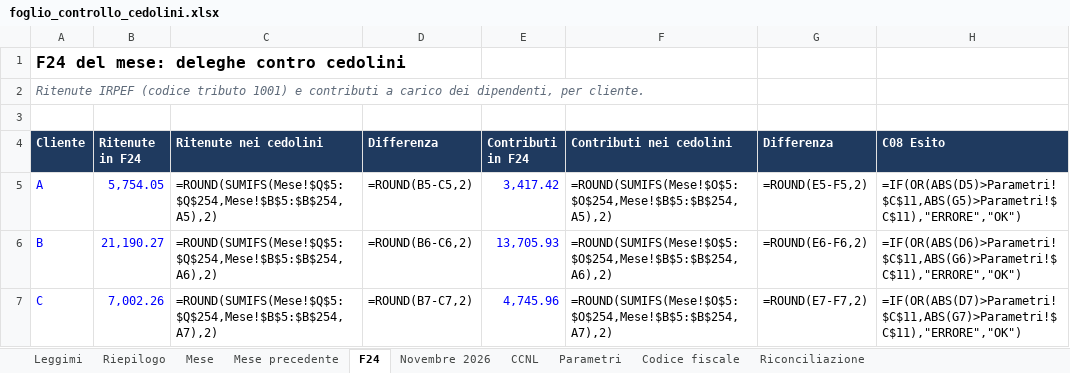
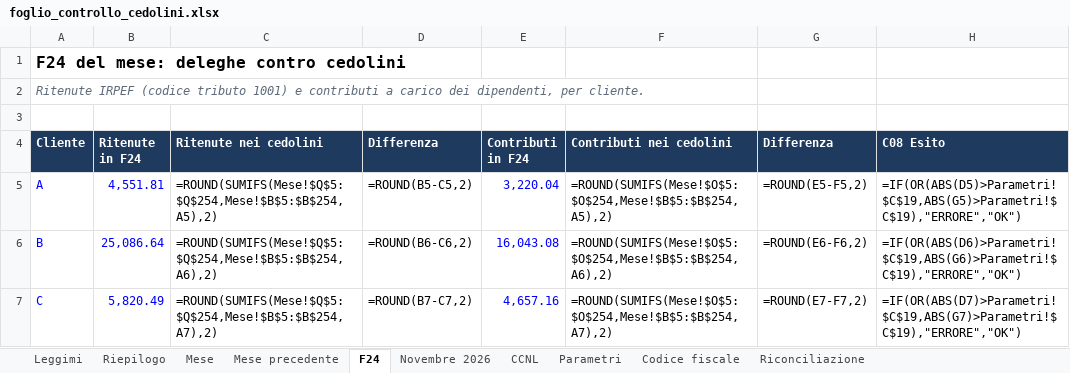
Before and after one commit to D0M3N1C0X/controlli-cedolini, an Excel workbook: deliverables/foglio_controllo_cedolini.xlsx, sheet F24, drawn as a sheet; values as stored, in another font and other column widths than the file's, no borders; formulas without a stored value are shown as written; conditional formats not drawn; the diff names each change by its address in the sheet, - before the commit and + after, or states it on an @@ line.

```diff
--- a/deliverables/foglio_controllo_cedolini.xlsx (sheet F24)
+++ b/deliverables/foglio_controllo_cedolini.xlsx (sheet F24)
-B5 (Ritenute in F24): 5,754.05
+B5 (Ritenute in F24): 4,551.81
-E5 (Contributi in F24): 3,417.42
+E5 (Contributi in F24): 3,220.04
-H5 (C08 Esito): =IF(OR(ABS(D5)>Parametri!$C$11,ABS(G5)>Parametri!$C$11),"ERRORE","OK")
+H5 (C08 Esito): =IF(OR(ABS(D5)>Parametri!$C$19,ABS(G5)>Parametri!$C$19),"ERRORE","OK")
-B6 (Ritenute in F24): 21,190.27
+B6 (Ritenute in F24): 25,086.64
-E6 (Contributi in F24): 13,705.93
+E6 (Contributi in F24): 16,043.08
-H6 (C08 Esito): =IF(OR(ABS(D6)>Parametri!$C$11,ABS(G6)>Parametri!$C$11),"ERRORE","OK")
+H6 (C08 Esito): =IF(OR(ABS(D6)>Parametri!$C$19,ABS(G6)>Parametri!$C$19),"ERRORE","OK")
-B7 (Ritenute in F24): 7,002.26
+B7 (Ritenute in F24): 5,820.49
-E7 (Contributi in F24): 4,745.96
+E7 (Contributi in F24): 4,657.16
-H7 (C08 Esito): =IF(OR(ABS(D7)>Parametri!$C$11,ABS(G7)>Parametri!$C$11),"ERRORE","OK")
+H7 (C08 Esito): =IF(OR(ABS(D7)>Parametri!$C$19,ABS(G7)>Parametri!$C$19),"ERRORE","OK")
```
Also changed, not shown: sheet Mese, sheet Riconciliazione, sheet Mese precedente, sheet Parametri, sheet Riepilogo, sheet Leggimi, 38 other files.
